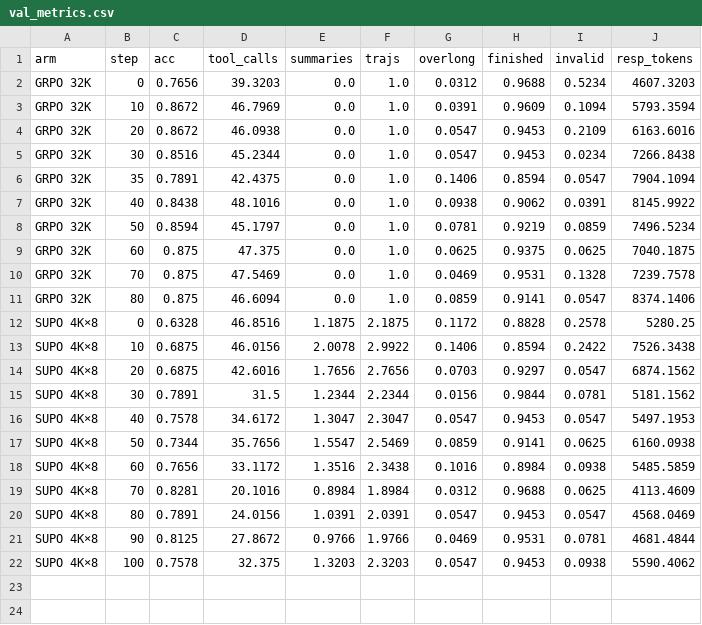
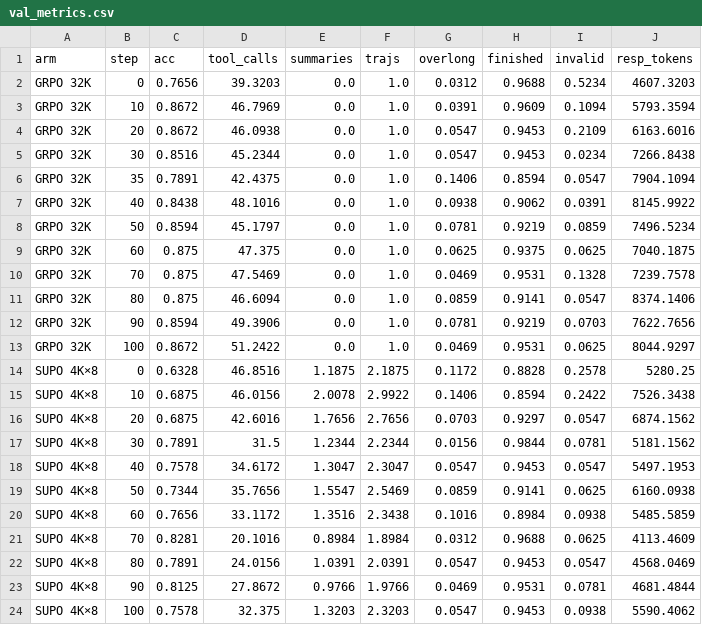
Before and after one commit to RainyFields/supo_codegym, a CSV file: docs/report/val_metrics.csv, drawn as a sheet; the diff names each change by its address in the sheet, - before the commit and + after, or states it on an @@ line.

```diff
--- a/docs/report/val_metrics.csv
+++ b/docs/report/val_metrics.csv
+row 12: GRPO 32K | 90 | 0.8594 | 49.3906 | 0.0 | 1.0 | 0.0781 | 0.9219 | 0.0703 | 7622.7656
+row 13: GRPO 32K | 100 | 0.8672 | 51.2422 | 0.0 | 1.0 | 0.0469 | 0.9531 | 0.0625 | 8044.9297
```
Also changed, not shown: 9 other files.
